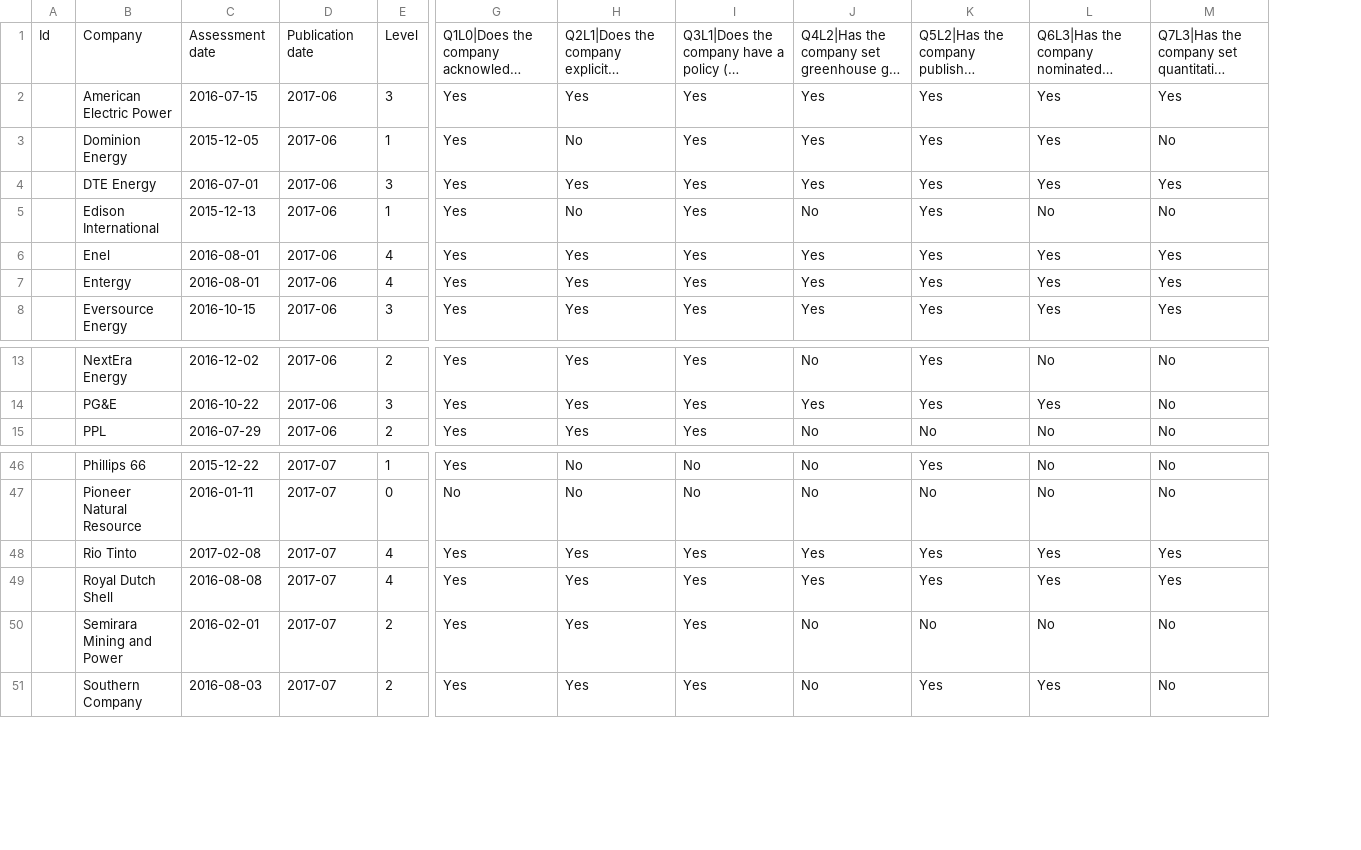
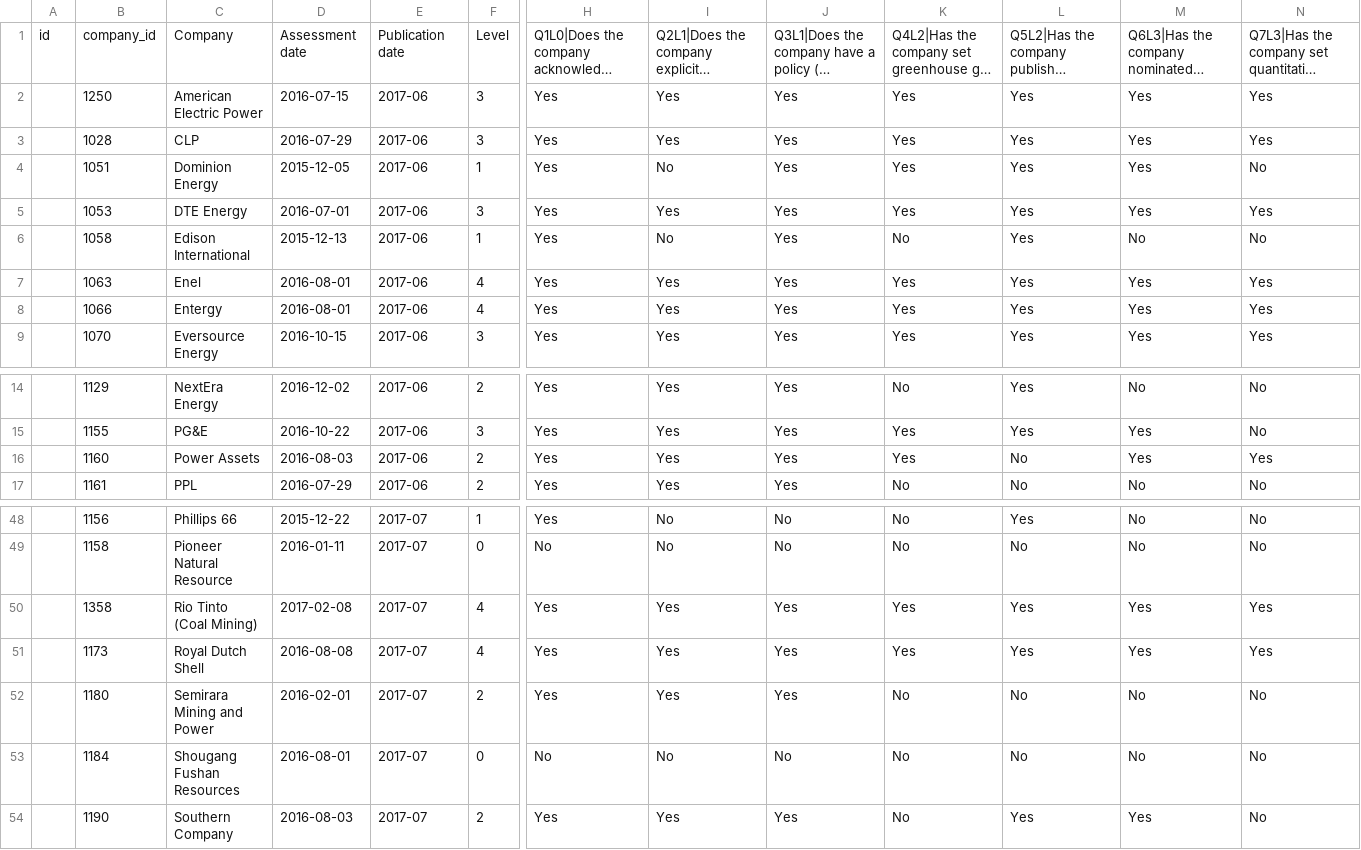
Before and after one commit to Vizzuality/laws_and_pathways, a CSV file: db/seeds/mq-assessments-M1.csv, drawn as a sheet; only a part is shown, gaps mark what is left out; long unchanged cells end in …; removed rows and columns are numbered as before the commit, all else as after; rows hold the shown columns only; the diff names each change by its address in the sheet, - before the commit and + after, or states it on an @@ line.

```diff
--- a/db/seeds/mq-assessments-M1.csv
+++ b/db/seeds/mq-assessments-M1.csv
-column A, row 1: Id
+column A, row 1: id
+column B, rows 1-2: company_id | 1250; rows 4-9: 1051 | 1053 | 1058 | 1063 | 1066 | 1070; rows 14-15: 1129 | 1155; row 17: 1161; rows 48-52: 1156 | 1158 | 1358 | 1173 | 1180; row 54: 1190
+row 3:  | 1028 | CLP | 2016-07-29 | 2017-06 | 3 | Yes | Yes | Yes | Yes | Yes | Yes | Yes
+row 16:  | 1160 | Power Assets | 2016-08-03 | 2017-06 | 2 | Yes | Yes | Yes | Yes | No | Yes | Yes
-C50: Rio Tinto
+C50: Rio Tinto (Coal Mining)
+row 53:  | 1184 | Shougang Fushan Resources | 2016-08-01 | 2017-07 | 0 | No | No | No | No | No | No | No
```
Also changed, not shown: db/seeds/mq-assessments-M2.csv, 5 other files.
